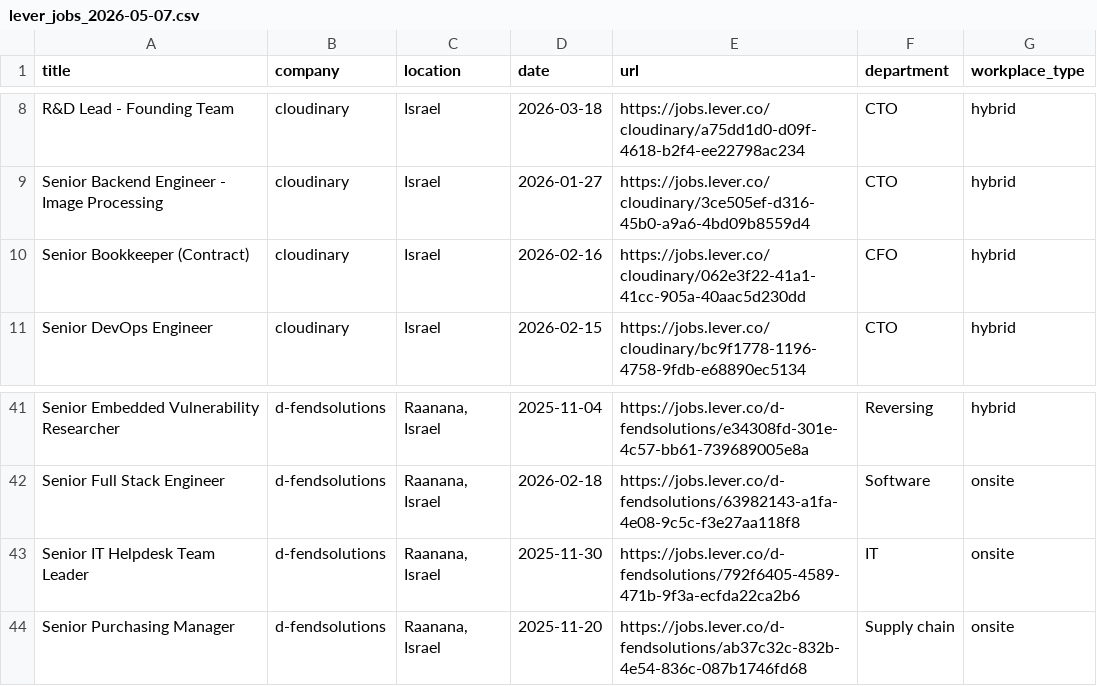
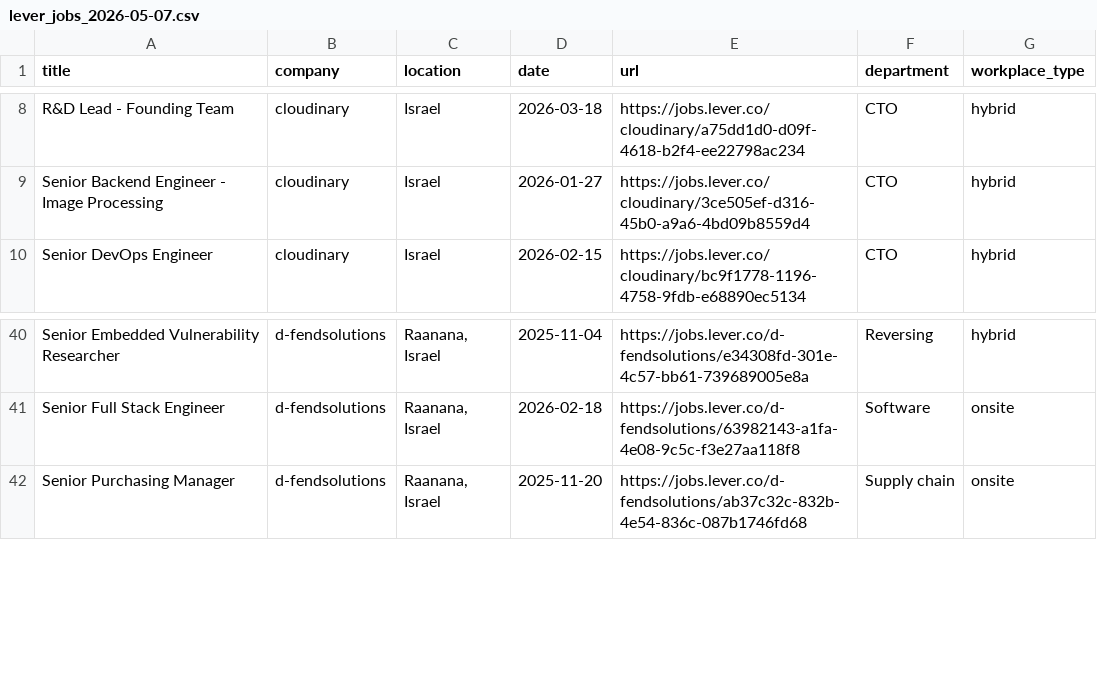
Before and after one commit to Genys30/jobfinder1, a CSV file: lever_jobs_2026-05-07.csv, drawn as a sheet; only a part is shown, gaps mark what is left out.

```diff
--- a/lever_jobs_2026-05-07.csv
+++ b/lever_jobs_2026-05-07.csv
@@ -9,3 +9,2 @@ R&D Lead - Founding Team,cloudinary,Israel,2026-03-18,https://jobs.lever.co/clou
 Senior Backend Engineer - Image Processing,cloudinary,Israel,2026-01-27,https://jobs.lever.co/cloudinary/3ce505ef-d316-45b0-a9a6-4bd09b8559d4,CTO,hybrid
-Senior Bookkeeper (Contract),cloudinary,Israel,2026-02-16,https://jobs.lever.co/cloudinary/062e3f22-41a1-41cc-905a-40aac5d230dd,CFO,hybrid
 Senior DevOps Engineer,cloudinary,Israel,2026-02-15,https://jobs.lever.co/cloudinary/bc9f1778-1196-4758-9fdb-e68890ec5134,CTO,hybrid
@@ -42,3 +41,2 @@ Senior Embedded Vulnerability Researcher,d-fendsolutions,"Raanana, Israel",2025-
 Senior Full Stack Engineer,d-fendsolutions,"Raanana, Israel",2026-02-18,https://jobs.lever.co/d-fendsolutions/63982143-a1fa-4e08-9c5c-f3e27aa118f8,Software,onsite
-Senior IT Helpdesk Team Leader,d-fendsolutions,"Raanana, Israel",2025-11-30,https://jobs.lever.co/d-fendsolutions/792f6405-4589-471b-9f3a-ecfda22ca2b6,IT,onsite
 Senior Purchasing Manager,d-fendsolutions,"Raanana, Israel",2025-11-20,https://jobs.lever.co/d-fendsolutions/ab37c32c-832b-4e54-836c-087b1746fd68,Supply chain,onsite
```
Also changed, not shown: comeet_jobs_2026-05-07.csv, deloitte_jobs_2026-05-07.csv, 3 other files.
